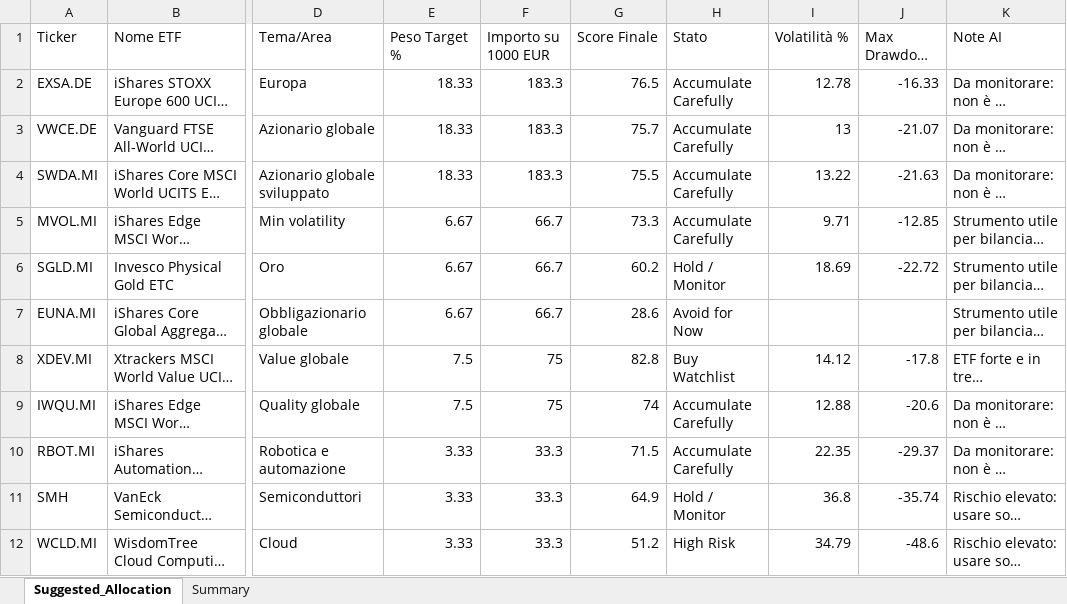
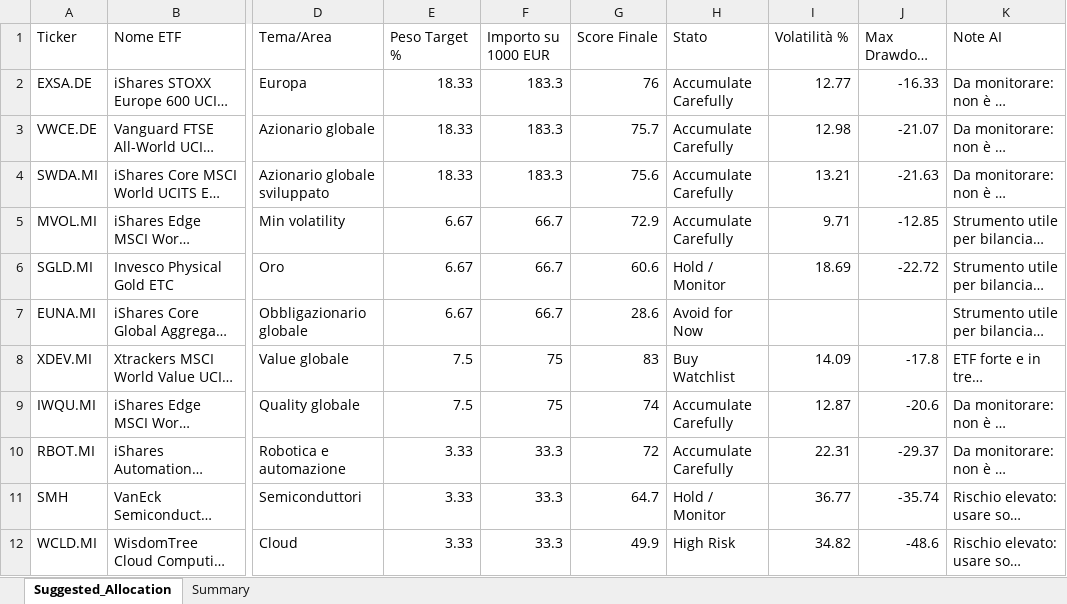
Before and after one commit to mirkomazzacuva/etf-intelligence-agent, an Excel workbook: ETF_Allocation_Model.xlsx, sheet Suggested_Allocation, drawn as a sheet; only a part is shown, gaps mark what is left out; long unchanged cells end in …; values as stored, in another font and other column widths than the file's, no borders; the diff names each change by its address in the sheet, - before the commit and + after, or states it on an @@ line.

```diff
--- a/ETF_Allocation_Model.xlsx (sheet Suggested_Allocation)
+++ b/ETF_Allocation_Model.xlsx (sheet Suggested_Allocation)
-G2 (Score Finale): 76.5
+G2 (Score Finale): 76
-I2 (Volatilità %): 12.78
+I2 (Volatilità %): 12.77
-I3 (Volatilità %): 13
+I3 (Volatilità %): 12.98
-G4 (Score Finale): 75.5
+G4 (Score Finale): 75.6
-I4 (Volatilità %): 13.22
+I4 (Volatilità %): 13.21
-G5 (Score Finale): 73.3
+G5 (Score Finale): 72.9
-G6 (Score Finale): 60.2
+G6 (Score Finale): 60.6
-G8 (Score Finale): 82.8
+G8 (Score Finale): 83
-I8 (Volatilità %): 14.12
+I8 (Volatilità %): 14.09
-I9 (Volatilità %): 12.88
+I9 (Volatilità %): 12.87
-G10 (Score Finale): 71.5
+G10 (Score Finale): 72
-I10 (Volatilità %): 22.35
+I10 (Volatilità %): 22.31
-G11 (Score Finale): 64.9
+G11 (Score Finale): 64.7
-I11 (Volatilità %): 36.8
+I11 (Volatilità %): 36.77
-G12 (Score Finale): 51.2
+G12 (Score Finale): 49.9
-I12 (Volatilità %): 34.79
+I12 (Volatilità %): 34.82
```
Also changed, not shown: sheet Summary, AlphaForge_Action_Plan.xlsx, AlphaForge_Insights.xlsx, 8 other files.
